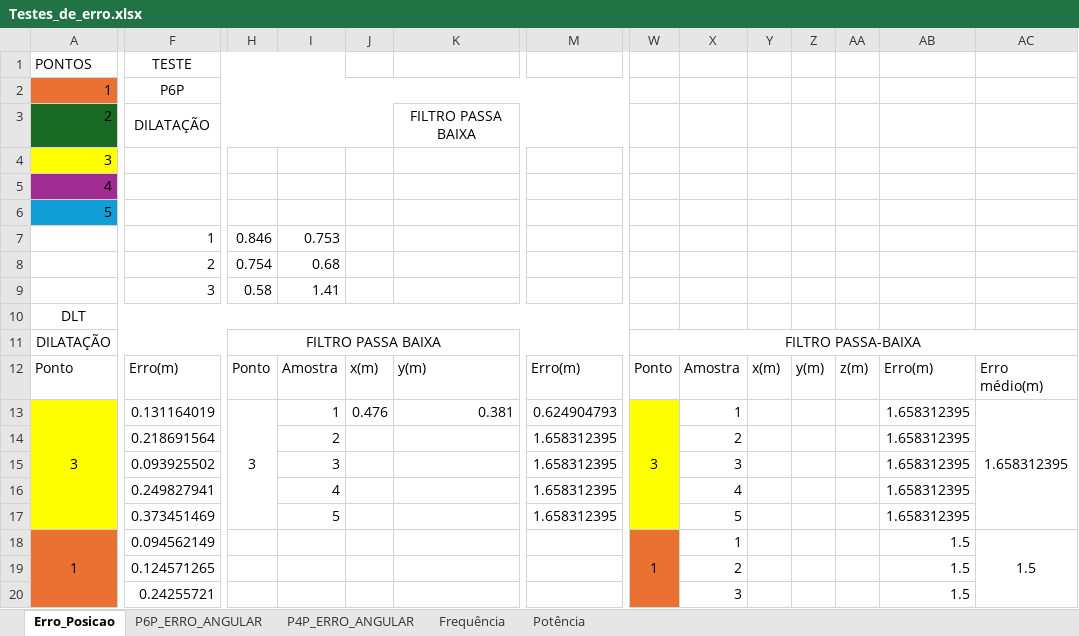
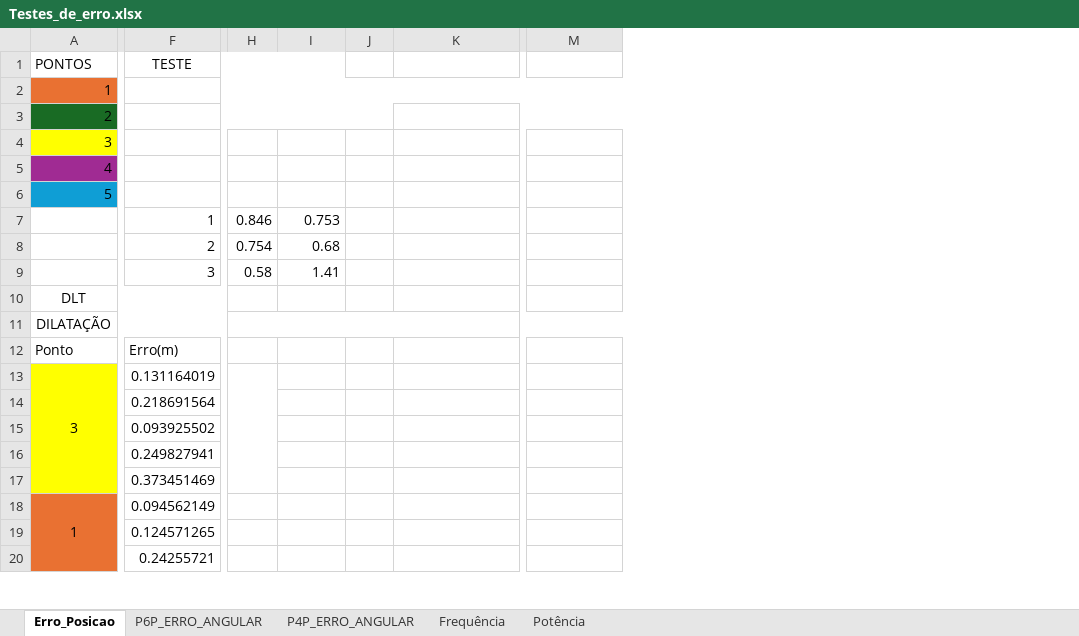
Before and after one commit to jpavargasf/VLC_Locator, an Excel workbook: Testes/Testes_de_erro.xlsx, sheet Erro_Posicao, drawn as a sheet; only a part is shown, gaps mark what is left out; values as stored, in another font and other column widths than the file's, no borders; the diff covers the shown part only; the diff names each change by its address in the sheet, - before the commit and + after, or states it on an @@ line.

```diff
--- a/Testes/Testes_de_erro.xlsx (sheet Erro_Posicao)
+++ b/Testes/Testes_de_erro.xlsx (sheet Erro_Posicao)
-column W, rows 11-18: FILTRO PASSA-BAIXA | Ponto | 3 |  |  |  |  | 1
-column X, rows 12-20: Amostra | 1 | 2 | 3 | 4 | 5 | 1 | 2 | 3
-column Y, row 12: x(m)
-column Z, row 12: y(m)
-column AA, row 12: z(m)
-column AB, rows 12-20: Erro(m) | 1.658312395 | 1.658312395 | 1.658312395 | 1.658312395 | 1.658312395 | 1.5 | 1.5 | 1.5
-column AC, rows 12-18: Erro médio(m) | 1.658312395 |  |  |  |  | 1.5
-F2: P6P
+F2: (empty)
-F3: DILATAÇÃO
+F3: (empty)
-K3: FILTRO PASSA BAIXA
+K3: (empty)
-A10:N10 merged
+A10:G10 merged
-H11: FILTRO PASSA BAIXA
+H11: (empty)
-H12: Ponto
+H12: (empty)
-I12: Amostra
+I12: (empty)
-J12: x(m)
+J12: (empty)
-K12: y(m)
+K12: (empty)
-M12: Erro(m)
+M12: (empty)
-H13: 3
+H13: (empty)
-I13: 1
+I13: (empty)
-J13: 0.476
+J13: (empty)
-K13: 0.381
+K13: (empty)
-M13: 0.624904793
+M13: (empty)
-I14: 2
+I14: (empty)
-M14:M17: 1.658312395
+M14:M17: (empty)
-I15: 3
+I15: (empty)
-I16: 4
+I16: (empty)
-I17: 5
+I17: (empty)
```
Also changed, not shown: 5 removed rows and 5 edited cells elsewhere in this sheet, 1 other file.
